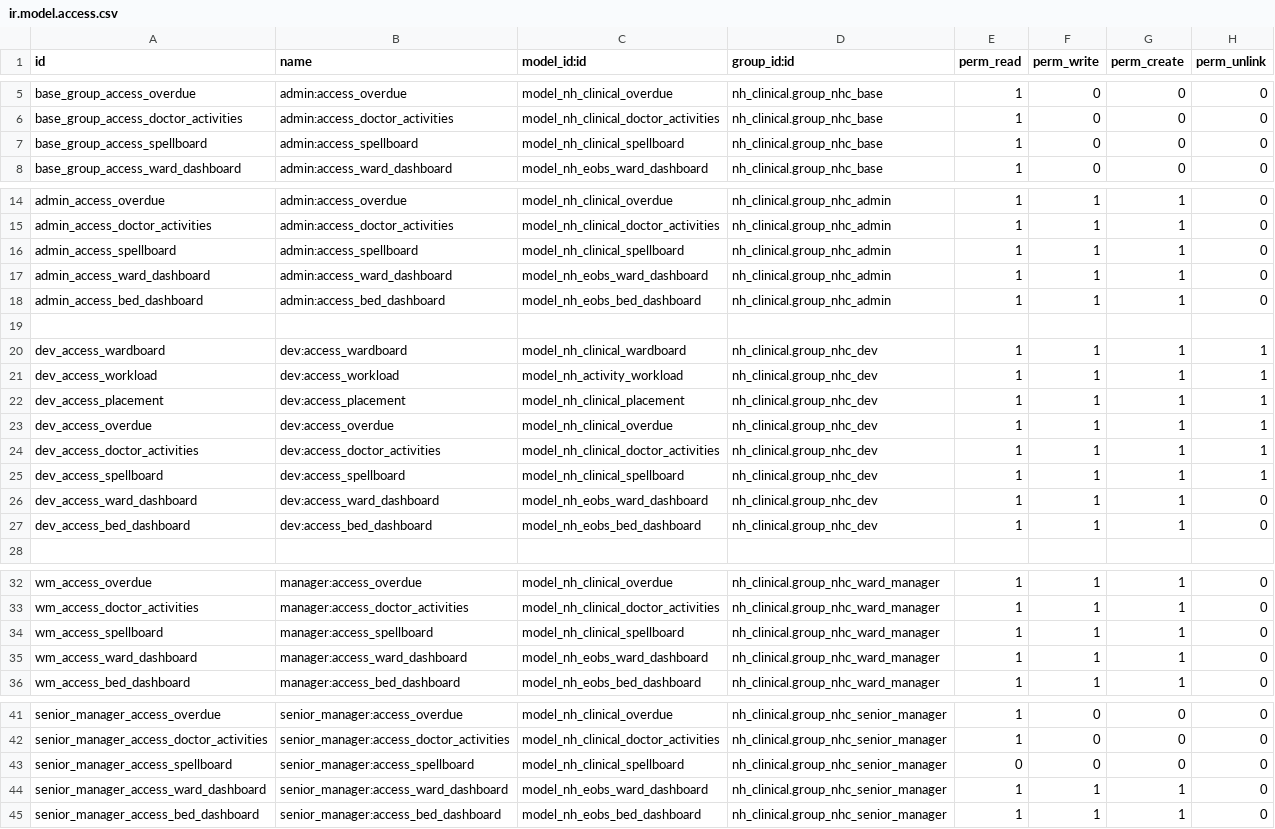
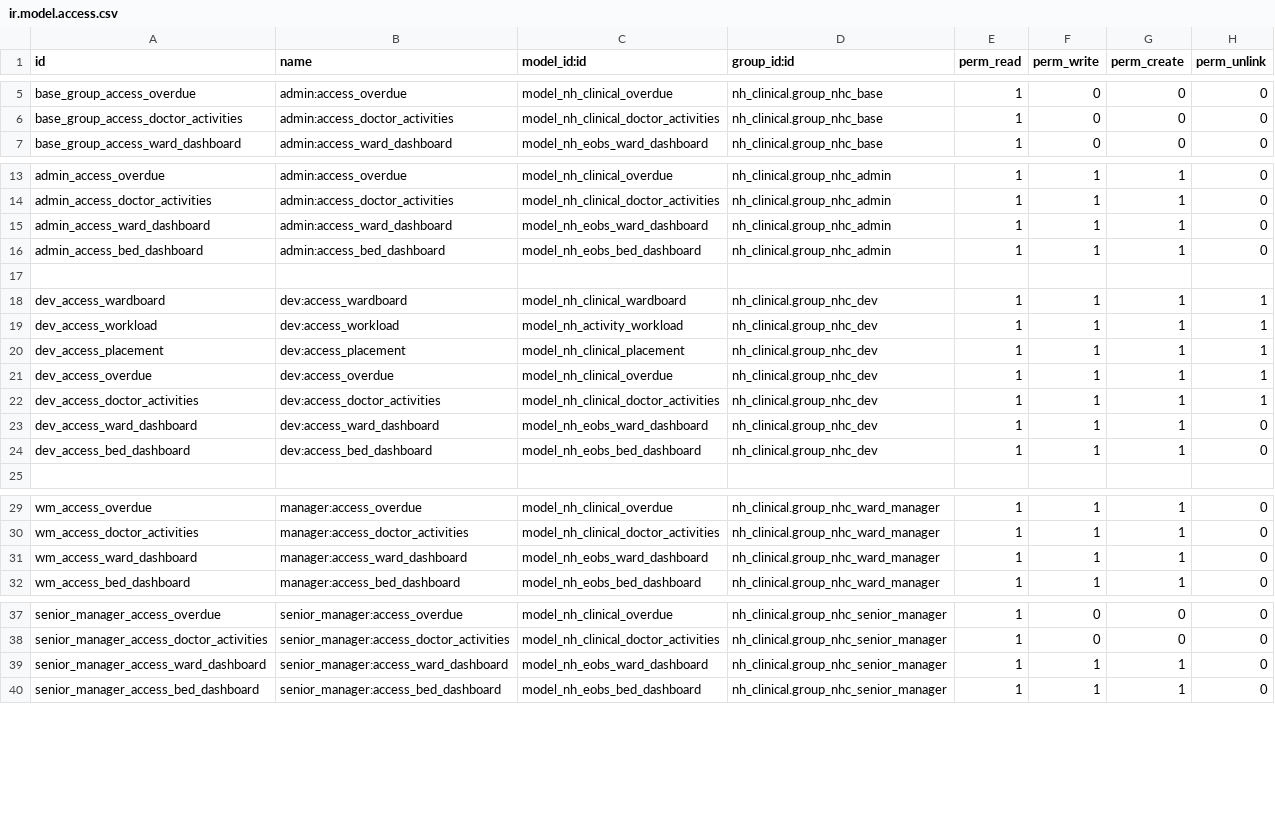
Before and after one commit to openeobs/openeobs, a CSV file: nh_eobs/security/ir.model.access.csv, drawn as a sheet; only a part is shown, gaps mark what is left out; the diff covers the shown part only; the diff names each change by its address in the sheet, - before the commit and + after, or states it on an @@ line.

Commit message:
[IMP][WI-2171] Removed references to spell_management.p and spell_management_views.xml.

```diff
--- a/nh_eobs/security/ir.model.access.csv
+++ b/nh_eobs/security/ir.model.access.csv
-row 7: base_group_access_spellboard | admin:access_spellboard | model_nh_clinical_spellboard | nh_clinical.group_nhc_base | 1 | 0 | 0 | 0
-row 16: admin_access_spellboard | admin:access_spellboard | model_nh_clinical_spellboard | nh_clinical.group_nhc_admin | 1 | 1 | 1 | 0
-row 25: dev_access_spellboard | dev:access_spellboard | model_nh_clinical_spellboard | nh_clinical.group_nhc_dev | 1 | 1 | 1 | 1
-row 34: wm_access_spellboard | manager:access_spellboard | model_nh_clinical_spellboard | nh_clinical.group_nhc_ward_manager | 1 | 1 | 1 | 0
-row 43: senior_manager_access_spellboard | senior_manager:access_spellboard | model_nh_clinical_spellboard | nh_clinical.group_nhc_senior_manager | 0 | 0 | 0 | 0
```
Also changed, not shown: 5 removed rows elsewhere in this file, 7 other files.
